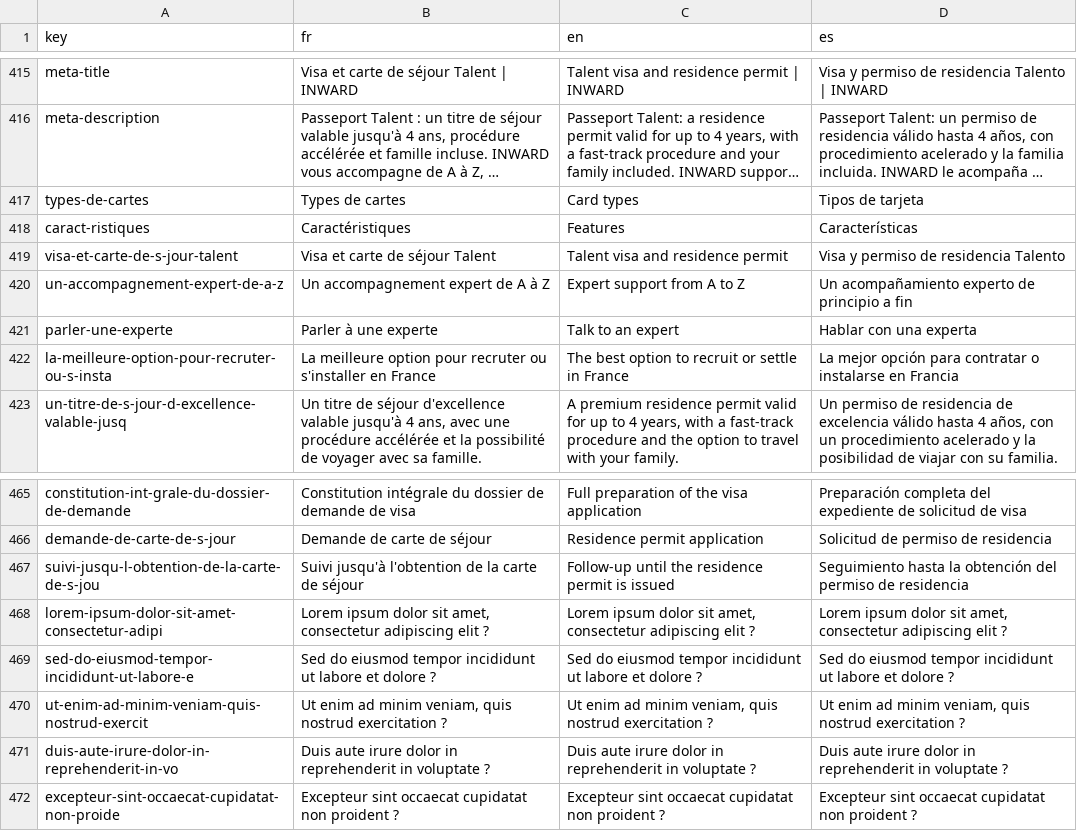
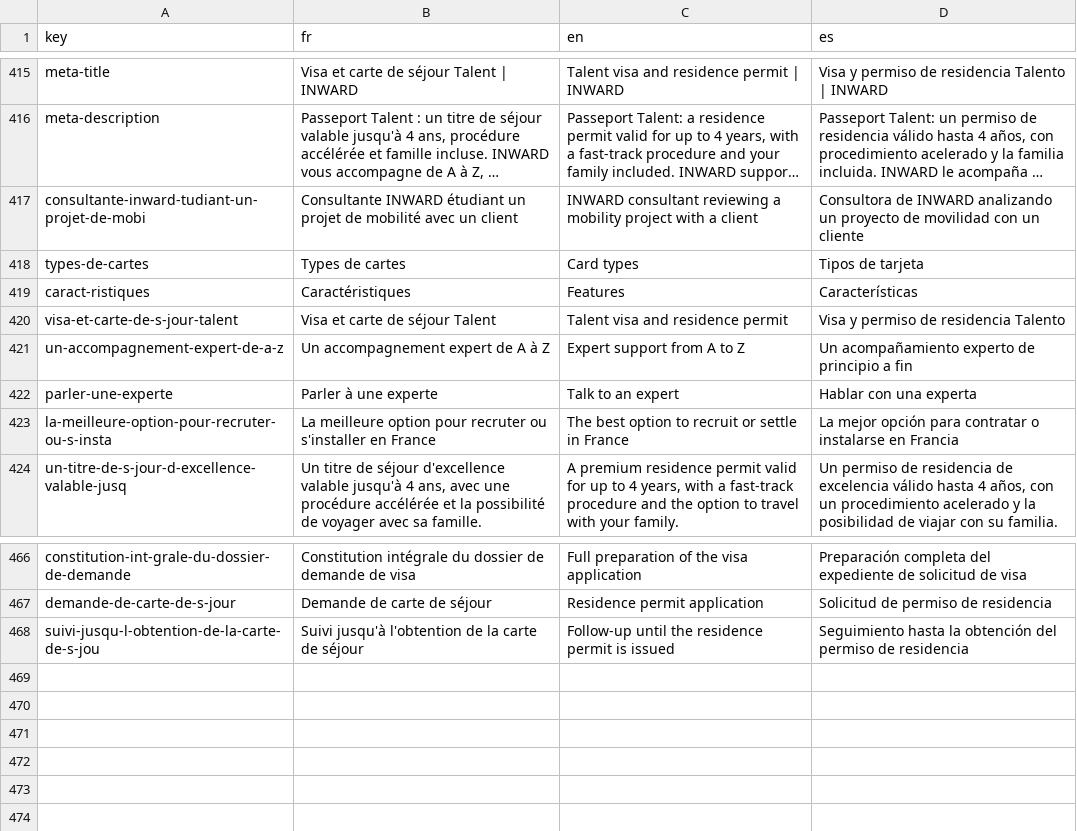
Before and after one commit to agustinabenitezcruz/Inward, a CSV file: content/strings.csv, drawn as a sheet; only a part is shown, gaps mark what is left out; long unchanged cells end in …; removed rows and columns are numbered as before the commit, all else as after; the diff names each change by its address in the sheet, - before the commit and + after, or states it on an @@ line.

```diff
--- a/content/strings.csv
+++ b/content/strings.csv
+row 417: consultante-inward-tudiant-un-projet-de-mobi | Consultante INWARD étudiant un projet de mobilité avec un client | INWARD consultant reviewing a mobility project with a client | Consultora de INWARD analizando un proyecto de movilidad con un cliente
-row 468: lorem-ipsum-dolor-sit-amet-consectetur-adipi | Lorem ipsum dolor sit amet, consectetur adipiscing elit ? | Lorem ipsum dolor sit amet, consectetur adipiscing elit ? | Lorem ipsum dolor sit amet, consectetur adipiscing elit ?
-row 469: sed-do-eiusmod-tempor-incididunt-ut-labore-e | Sed do eiusmod tempor incididunt ut labore et dolore ? | Sed do eiusmod tempor incididunt ut labore et dolore ? | Sed do eiusmod tempor incididunt ut labore et dolore ?
-row 470: ut-enim-ad-minim-veniam-quis-nostrud-exercit | Ut enim ad minim veniam, quis nostrud exercitation ? | Ut enim ad minim veniam, quis nostrud exercitation ? | Ut enim ad minim veniam, quis nostrud exercitation ?
-row 471: duis-aute-irure-dolor-in-reprehenderit-in-vo | Duis aute irure dolor in reprehenderit in voluptate ? | Duis aute irure dolor in reprehenderit in voluptate ? | Duis aute irure dolor in reprehenderit in voluptate ?
-row 472: excepteur-sint-occaecat-cupidatat-non-proide | Excepteur sint occaecat cupidatat non proident ? | Excepteur sint occaecat cupidatat non proident ? | Excepteur sint occaecat cupidatat non proident ?
```
Also changed, not shown: 31 other files.
